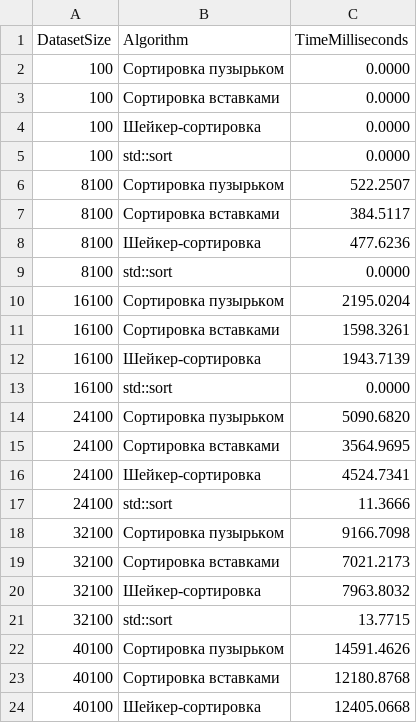
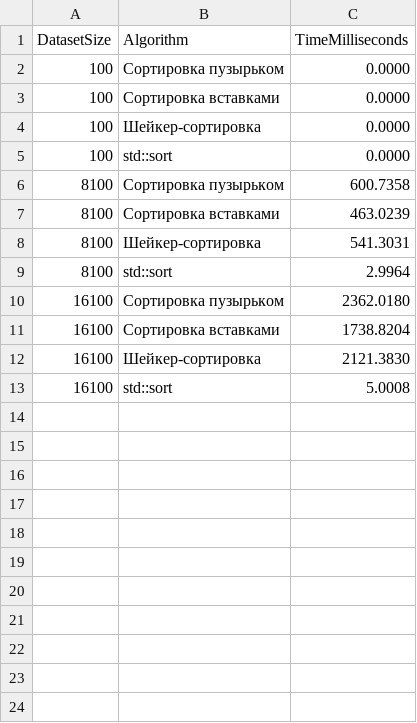
Before and after one commit to pettum0104/sorting_performance_cpp, a CSV file: results/timing_results_bvg_all.csv, drawn as a sheet; only a part is shown; the diff covers the shown part only.

```diff
--- a/results/timing_results_bvg_all.csv
+++ b/results/timing_results_bvg_all.csv
@@ -5,20 +5,9 @@ DatasetSize,Algorithm,TimeMilliseconds
 100,"std::sort",0.0000
-8100,"Сортировка пузырьком",522.2507
-8100,"Сортировка вставками",384.5117
-8100,"Шейкер-сортировка",477.6236
-8100,"std::sort",0.0000
-16100,"Сортировка пузырьком",2195.0204
-16100,"Сортировка вставками",1598.3261
-16100,"Шейкер-сортировка",1943.7139
-16100,"std::sort",0.0000
-24100,"Сортировка пузырьком",5090.6820
-24100,"Сортировка вставками",3564.9695
-24100,"Шейкер-сортировка",4524.7341
-24100,"std::sort",11.3666
-32100,"Сортировка пузырьком",9166.7098
-32100,"Сортировка вставками",7021.2173
-32100,"Шейкер-сортировка",7963.8032
-32100,"std::sort",13.7715
-40100,"Сортировка пузырьком",14591.4626
-40100,"Сортировка вставками",12180.8768
-40100,"Шейкер-сортировка",12405.0668
+8100,"Сортировка пузырьком",600.7358
+8100,"Сортировка вставками",463.0239
+8100,"Шейкер-сортировка",541.3031
+8100,"std::sort",2.9964
+16100,"Сортировка пузырьком",2362.0180
+16100,"Сортировка вставками",1738.8204
+16100,"Шейкер-сортировка",2121.3830
+16100,"std::sort",5.0008
```
Also changed, not shown: 29 removed rows elsewhere in this file, 1 other file.
